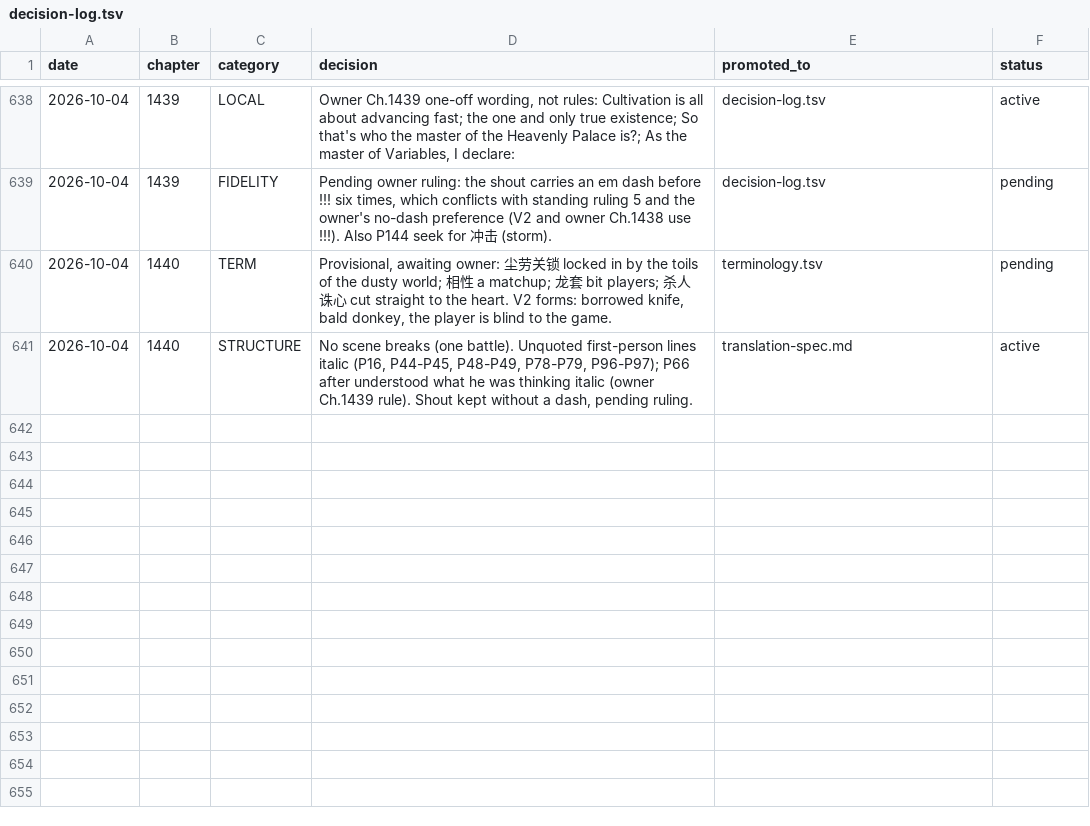
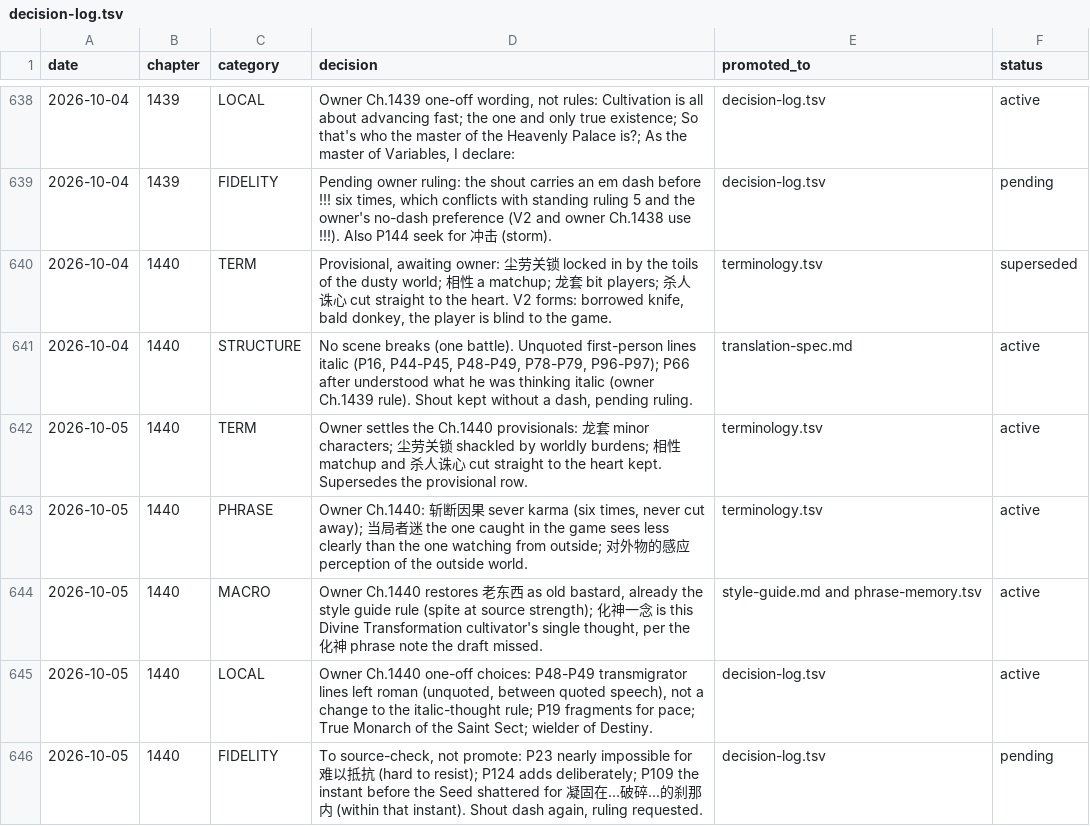
Before and after one commit to RoyUnconquerable/Translation, a TSV file: chatgpt/reference/decision-log.tsv, drawn as a sheet; only a part is shown, gaps mark what is left out.

```diff
--- a/chatgpt/reference/decision-log.tsv
+++ b/chatgpt/reference/decision-log.tsv
@@ -639,3 +639,8 @@ date	chapter	category	decision	promoted_to	status
 2026-10-04	1439	FIDELITY	Pending owner ruling: the shout carries an em dash before !!! six times, which conflicts with standing ruling 5 and the owner's no-dash preference (V2 and owner Ch.1438 use !!!). Also P144 seek for 冲击 (storm).	decision-log.tsv	pending
-2026-10-04	1440	TERM	Provisional, awaiting owner: 尘劳关锁 locked in by the toils of the dusty world; 相性 a matchup; 龙套 bit players; 杀人诛心 cut straight to the heart. V2 forms: borrowed knife, bald donkey, the player is blind to the game.	terminology.tsv	pending
+2026-10-04	1440	TERM	Provisional, awaiting owner: 尘劳关锁 locked in by the toils of the dusty world; 相性 a matchup; 龙套 bit players; 杀人诛心 cut straight to the heart. V2 forms: borrowed knife, bald donkey, the player is blind to the game.	terminology.tsv	superseded
 2026-10-04	1440	STRUCTURE	No scene breaks (one battle). Unquoted first-person lines italic (P16, P44-P45, P48-P49, P78-P79, P96-P97); P66 after understood what he was thinking italic (owner Ch.1439 rule). Shout kept without a dash, pending ruling.	translation-spec.md	active
+2026-10-05	1440	TERM	Owner settles the Ch.1440 provisionals: 龙套 minor characters; 尘劳关锁 shackled by worldly burdens; 相性 matchup and 杀人诛心 cut straight to the heart kept. Supersedes the provisional row.	terminology.tsv	active
+2026-10-05	1440	PHRASE	Owner Ch.1440: 斩断因果 sever karma (six times, never cut away); 当局者迷 the one caught in the game sees less clearly than the one watching from outside; 对外物的感应 perception of the outside world.	terminology.tsv	active
+2026-10-05	1440	MACRO	Owner Ch.1440 restores 老东西 as old bastard, already the style guide rule (spite at source strength); 化神一念 is this Divine Transformation cultivator's single thought, per the 化神 phrase note the draft missed.	style-guide.md and phrase-memory.tsv	active
+2026-10-05	1440	LOCAL	Owner Ch.1440 one-off choices: P48-P49 transmigrator lines left roman (unquoted, between quoted speech), not a change to the italic-thought rule; P19 fragments for pace; True Monarch of the Saint Sect; wielder of Destiny.	decision-log.tsv	active
+2026-10-05	1440	FIDELITY	To source-check, not promote: P23 nearly impossible for 难以抵抗 (hard to resist); P124 adds deliberately; P109 the instant before the Seed shattered for 凝固在...破碎...的刹那内 (within that instant). Shout dash again, ruling requested.	decision-log.tsv	pending
```
Also changed, not shown: chatgpt/chapters/ledger.tsv, chatgpt/glossary/terminology.tsv.
